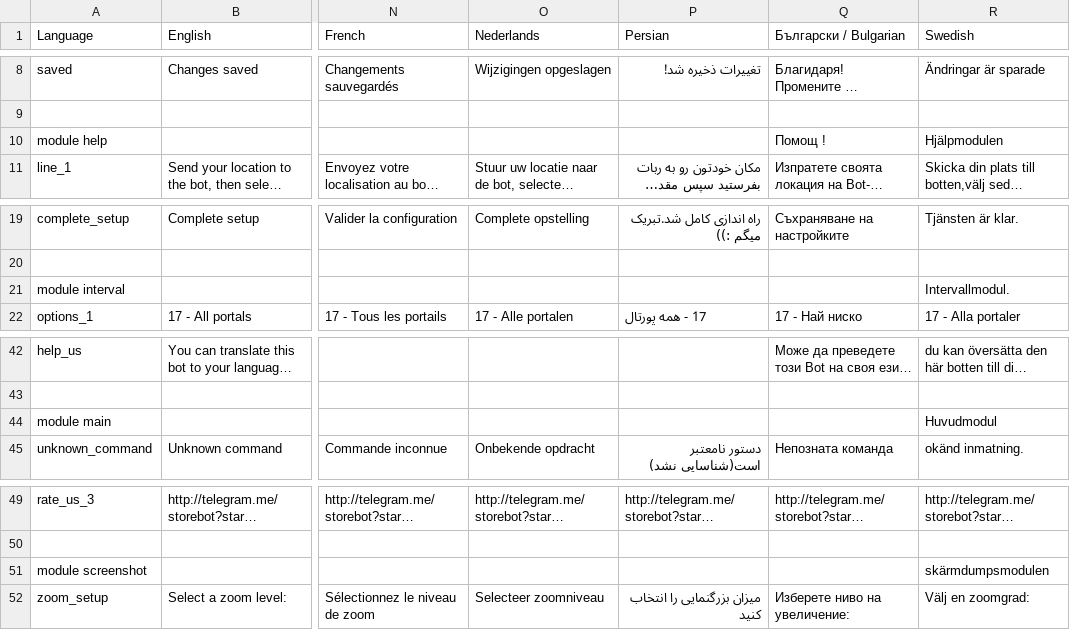
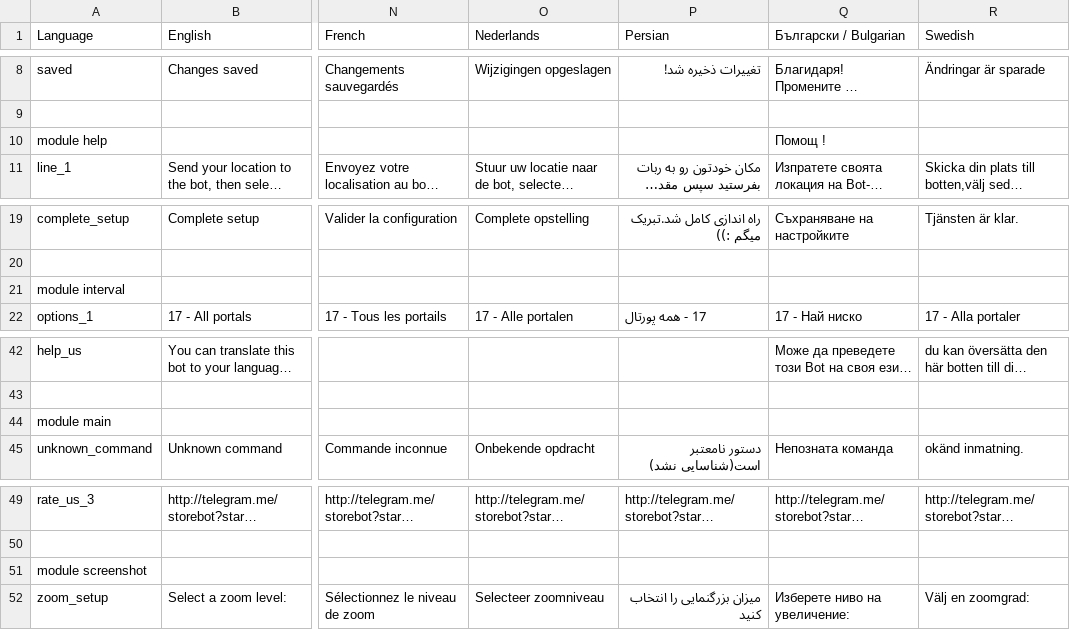
Before and after one commit to veikus/ingresshelper, a CSV file: i18n/i18n.csv, drawn as a sheet; only a part is shown, gaps mark what is left out; long unchanged cells end in …; the diff covers the shown part only; the diff names each change by its address in the sheet, - before the commit and + after, or states it on an @@ line.

```diff
--- a/i18n/i18n.csv
+++ b/i18n/i18n.csv
-R10 (Swedish): Hjälpmodulen
+R10 (Swedish): (empty)
-R21 (Swedish): Intervallmodul.
+R21 (Swedish): (empty)
-R44 (Swedish): Huvudmodul
+R44 (Swedish): (empty)
-R51 (Swedish): skärmdumpsmodulen
+R51 (Swedish): (empty)
```
Also changed, not shown: 10 edited cells elsewhere in this file, 1 other file.
